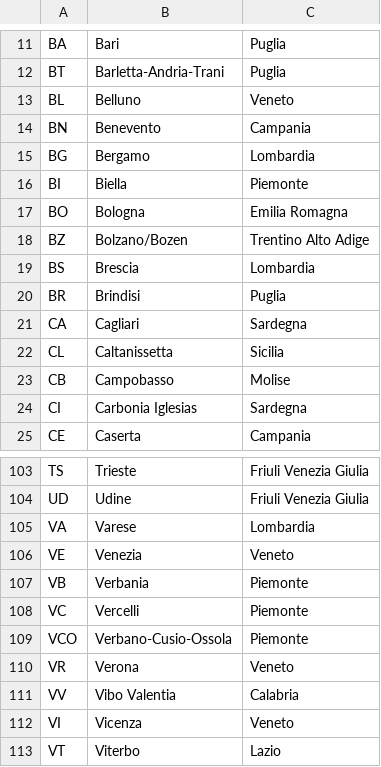
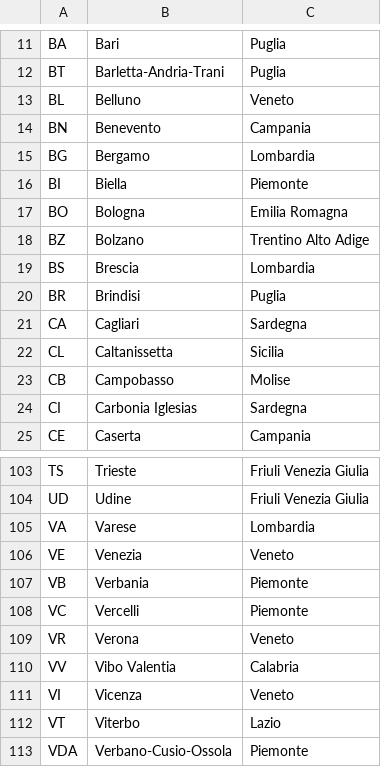
Before and after one commit to Ludodef/Buildweek5, a CSV file: azienda-energia/src/main/resources/municipalities_provinces/province-italiane.csv, drawn as a sheet; only a part is shown, gaps mark what is left out.

```diff
--- a/azienda-energia/src/main/resources/municipalities_provinces/province-italiane.csv
+++ b/azienda-energia/src/main/resources/municipalities_provinces/province-italiane.csv
@@ -17,3 +17,3 @@ BI;Biella;Piemonte
 BO;Bologna;Emilia Romagna
-BZ;Bolzano/Bozen;Trentino Alto Adige
+BZ;Bolzano;Trentino Alto Adige
 BS;Brescia;Lombardia
@@ -108,3 +108,2 @@ VB;Verbania;Piemonte
 VC;Vercelli;Piemonte
-VCO;Verbano-Cusio-Ossola;Piemonte
 VR;Verona;Veneto
@@ -113 +112,2 @@ VI;Vicenza;Veneto
 VT;Viterbo;Lazio
+VDA;Verbano-Cusio-Ossola;Piemonte
```
Also changed, not shown: azienda-energia/src/main/resources/municipalities_provinces/comuni-italiani.csv, 1 other file.
